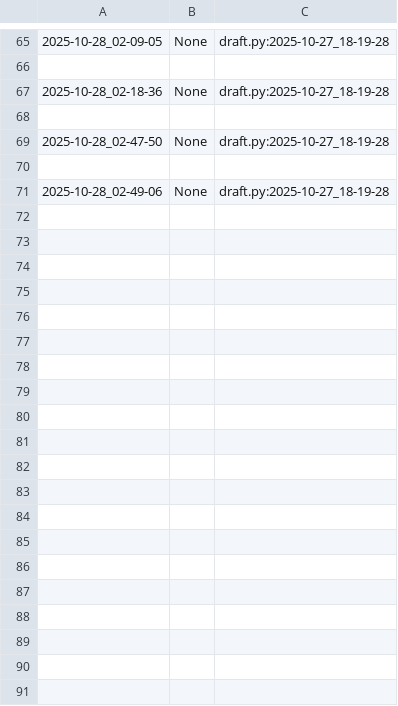
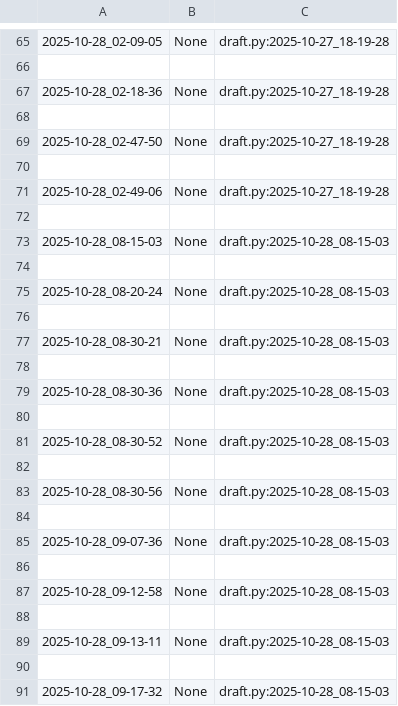
Before and after one commit to qxcode-course/poo-rc-bloco-b-emanoelsilva1712-code, a CSV file: myrep/.tko/track/poo@grafite/track.csv, drawn as a sheet; only a part is shown, gaps mark what is left out; the diff covers the shown part only; the diff names each change by its address in the sheet, - before the commit and + after, or states it on an @@ line.

```diff
--- a/myrep/.tko/track/poo@grafite/track.csv
+++ b/myrep/.tko/track/poo@grafite/track.csv
+row 72: (empty)
+row 73: 2025-10-28_08-15-03 | None | draft.py:2025-10-28_08-15-03
+row 74: (empty)
+row 75: 2025-10-28_08-20-24 | None | draft.py:2025-10-28_08-15-03
+row 76: (empty)
+row 77: 2025-10-28_08-30-21 | None | draft.py:2025-10-28_08-15-03
+row 78: (empty)
+row 79: 2025-10-28_08-30-36 | None | draft.py:2025-10-28_08-15-03
+row 80: (empty)
+row 81: 2025-10-28_08-30-52 | None | draft.py:2025-10-28_08-15-03
+row 82: (empty)
+row 83: 2025-10-28_08-30-56 | None | draft.py:2025-10-28_08-15-03
+row 84: (empty)
+row 85: 2025-10-28_09-07-36 | None | draft.py:2025-10-28_08-15-03
+row 86: (empty)
+row 87: 2025-10-28_09-12-58 | None | draft.py:2025-10-28_08-15-03
+row 88: (empty)
+row 89: 2025-10-28_09-13-11 | None | draft.py:2025-10-28_08-15-03
+row 90: (empty)
+row 91: 2025-10-28_09-17-32 | None | draft.py:2025-10-28_08-15-03
```
Also changed, not shown: 18 added rows elsewhere in this file, myrep/.tko/track/poo@motoca/track.csv, myrep/.tko/track/poo@motouber/track.csv, 7 other files.
